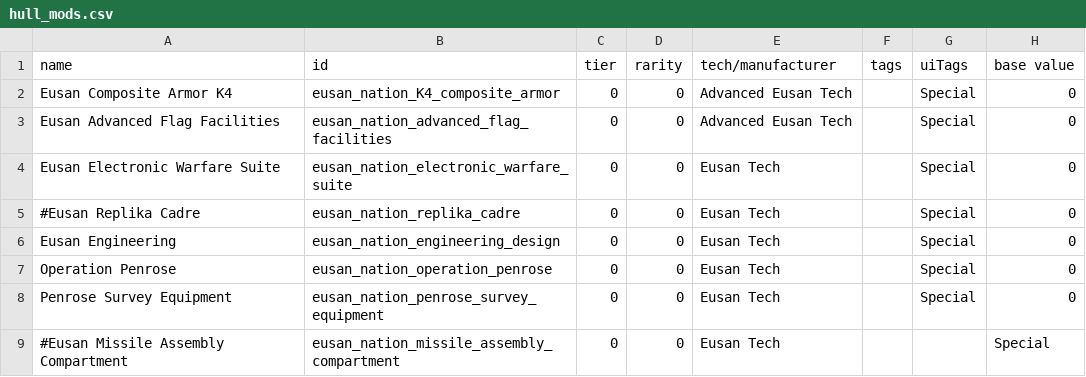
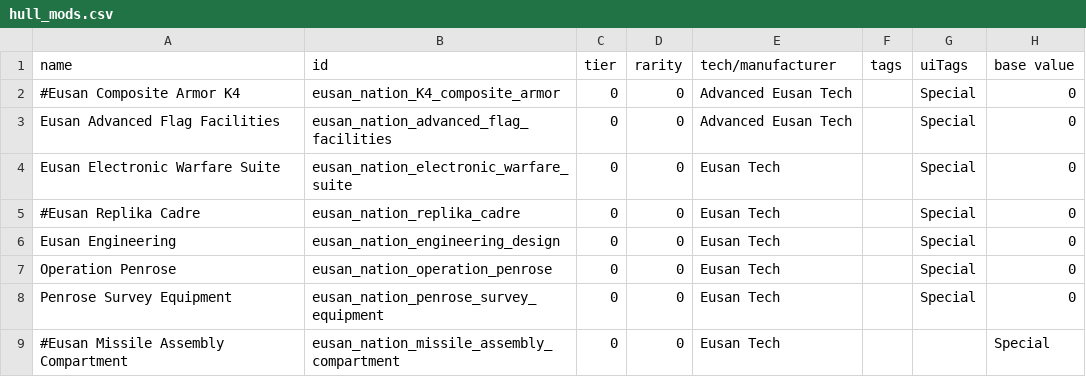
Before and after one commit to naslee2/SignalisMod, a CSV file: data/hullmods/hull_mods.csv, drawn as a sheet; only a part is shown; the diff names each change by its address in the sheet, - before the commit and + after, or states it on an @@ line.

Commit message:
engineering hullmod adjustment

```diff
--- a/data/hullmods/hull_mods.csv
+++ b/data/hullmods/hull_mods.csv
-A2 (name): Eusan Composite Armor K4
+A2 (name): #Eusan Composite Armor K4
```
Also changed, not shown: 4 other files.
